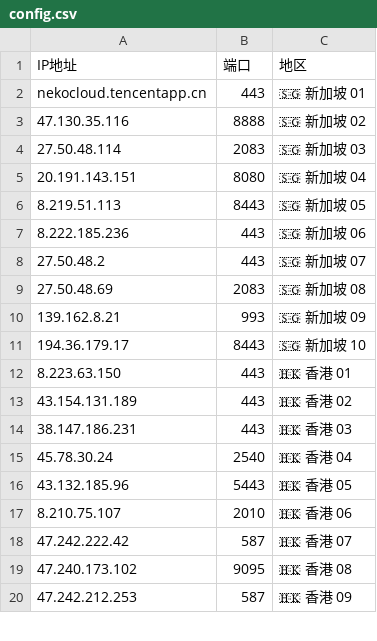
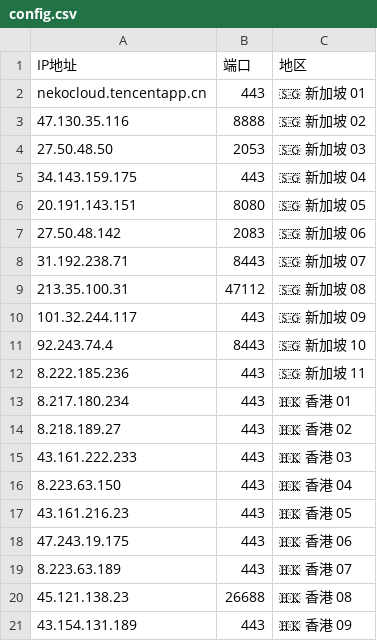
Before and after one commit to timezone0/Sub, a CSV file: generate-preferred-nodes/config/config.csv, drawn as a sheet; only a part is shown; the diff covers the shown part only.

```diff
--- a/generate-preferred-nodes/config/config.csv
+++ b/generate-preferred-nodes/config/config.csv
@@ -3,18 +3,19 @@ nekocloud.tencentapp.cn,443,🇸🇬 新加坡 01
 47.130.35.116,8888,🇸🇬 新加坡 02
-27.50.48.114,2083,🇸🇬 新加坡 03
-20.191.143.151,8080,🇸🇬 新加坡 04
-8.219.51.113,8443,🇸🇬 新加坡 05
-8.222.185.236,443,🇸🇬 新加坡 06
-27.50.48.2,443,🇸🇬 新加坡 07
-27.50.48.69,2083,🇸🇬 新加坡 08
-139.162.8.21,993,🇸🇬 新加坡 09
-194.36.179.17,8443,🇸🇬 新加坡 10
-8.223.63.150,443,🇭🇰 香港 01
-43.154.131.189,443,🇭🇰 香港 02
-38.147.186.231,443,🇭🇰 香港 03
-45.78.30.24,2540,🇭🇰 香港 04
-43.132.185.96,5443,🇭🇰 香港 05
-8.210.75.107,2010,🇭🇰 香港 06
-47.242.222.42,587,🇭🇰 香港 07
-47.240.173.102,9095,🇭🇰 香港 08
-47.242.212.253,587,🇭🇰 香港 09
+27.50.48.50,2053,🇸🇬 新加坡 03
+34.143.159.175,443,🇸🇬 新加坡 04
+20.191.143.151,8080,🇸🇬 新加坡 05
+27.50.48.142,2083,🇸🇬 新加坡 06
+31.192.238.71,8443,🇸🇬 新加坡 07
+213.35.100.31,47112,🇸🇬 新加坡 08
+101.32.244.117,443,🇸🇬 新加坡 09
+92.243.74.4,8443,🇸🇬 新加坡 10
+8.222.185.236,443,🇸🇬 新加坡 11
+8.217.180.234,443,🇭🇰 香港 01
+8.218.189.27,443,🇭🇰 香港 02
+43.161.222.233,443,🇭🇰 香港 03
+8.223.63.150,443,🇭🇰 香港 04
+43.161.216.23,443,🇭🇰 香港 05
+47.243.19.175,443,🇭🇰 香港 06
+8.223.63.189,443,🇭🇰 香港 07
+45.121.138.23,26688,🇭🇰 香港 08
+43.154.131.189,443,🇭🇰 香港 09
```
Also changed, not shown: 80 edited cells elsewhere in this file, 53 other files.
